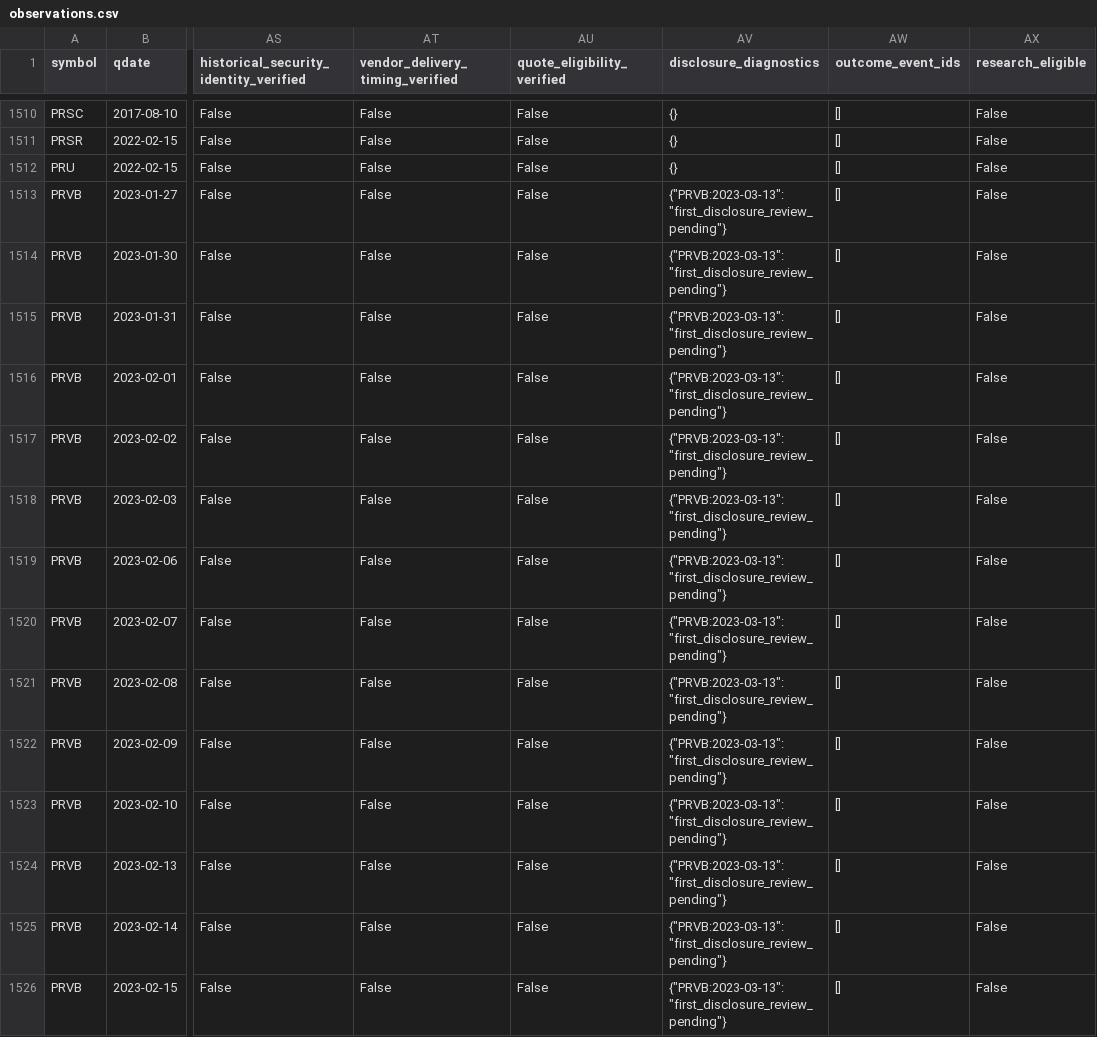
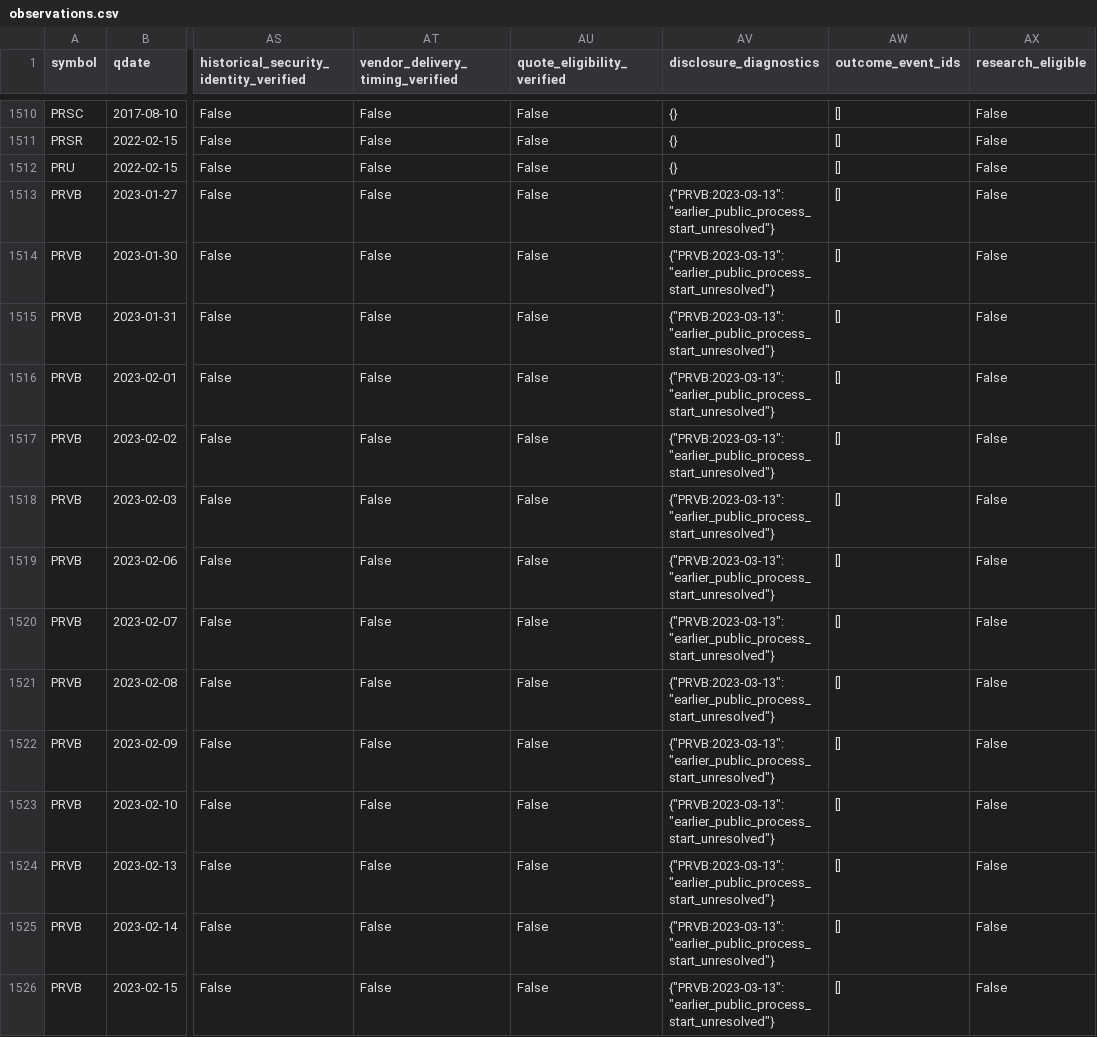
Before and after one commit to histidineARG/insider-option-patterns, a CSV file: results/research_dataset/observations.csv, drawn as a sheet; only a part is shown, gaps mark what is left out; the diff covers the shown part only; the diff names each change by its address in the sheet, - before the commit and + after, or states it on an @@ line.

```diff
--- a/results/research_dataset/observations.csv
+++ b/results/research_dataset/observations.csv
-AV1513:AV1526 (disclosure_diagnostics): {"PRVB:2023-03-13": "first_disclosure_review_pending"}
+AV1513:AV1526 (disclosure_diagnostics): {"PRVB:2023-03-13": "earlier_public_process_start_unresolved"}
```
Also changed, not shown: 47 edited cells elsewhere in this file, results/reviewed_cohort/events.csv, 18 other files.
